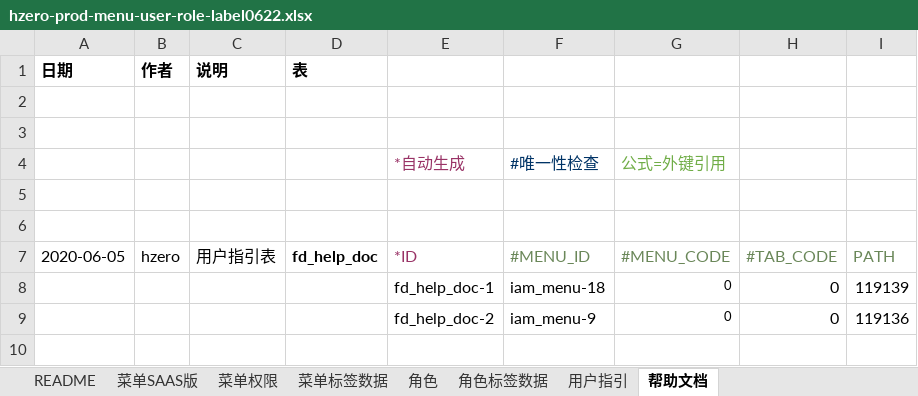
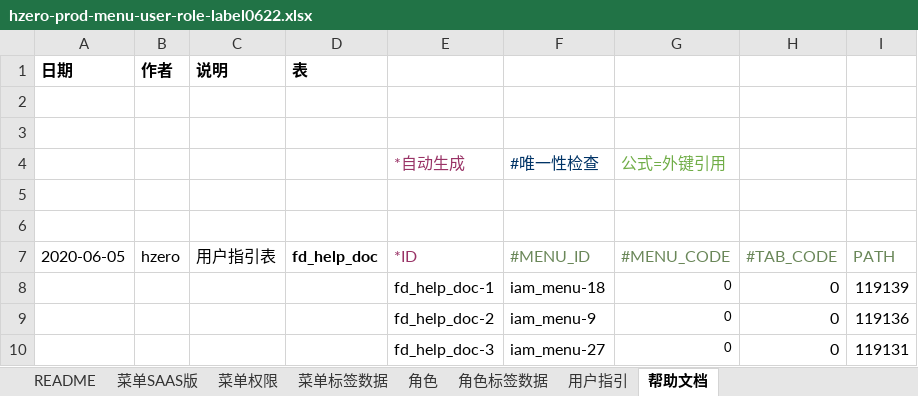
Before and after one commit to open-hand/prod-repo-service, an Excel workbook: src/main/resources/script/db/init-data/hrds_prod_repo/hzero_platform/hzero-prod-menu-user-role-label0622.xlsx, sheet 帮助文档, drawn as a sheet; values as stored, in another font and other column widths than the file's, no borders; the diff names each change by its address in the sheet, - before the commit and + after, or states it on an @@ line.

Commit message:
[FIX] 修改execl

```diff
--- a/src/main/resources/script/db/init-data/hrds_prod_repo/hzero_platform/hzero-prod-menu-user-role-label0622.xlsx (sheet 帮助文档)
+++ b/src/main/resources/script/db/init-data/hrds_prod_repo/hzero_platform/hzero-prod-menu-user-role-label0622.xlsx (sheet 帮助文档)
+row 10:  |  |  |  | fd_help_doc-3 | iam_menu-27 | 0 | 0 | 119131
```
